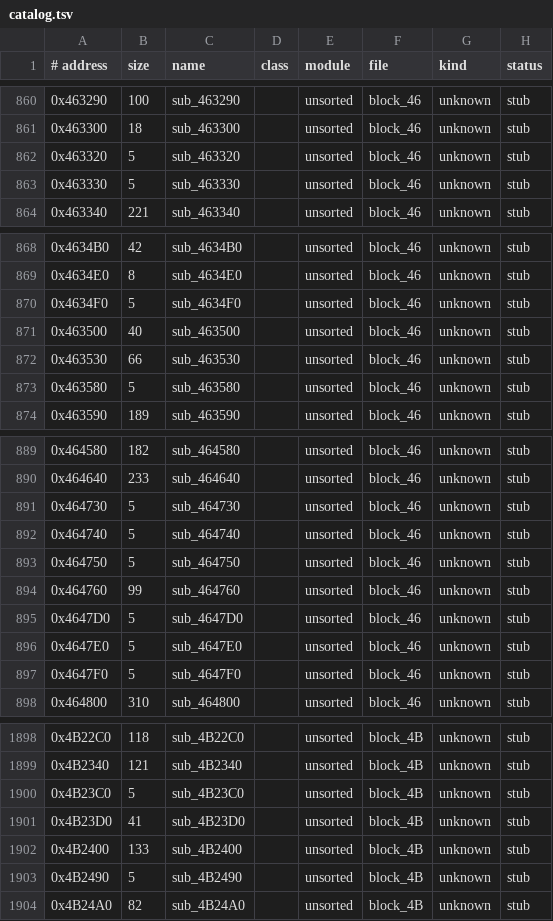
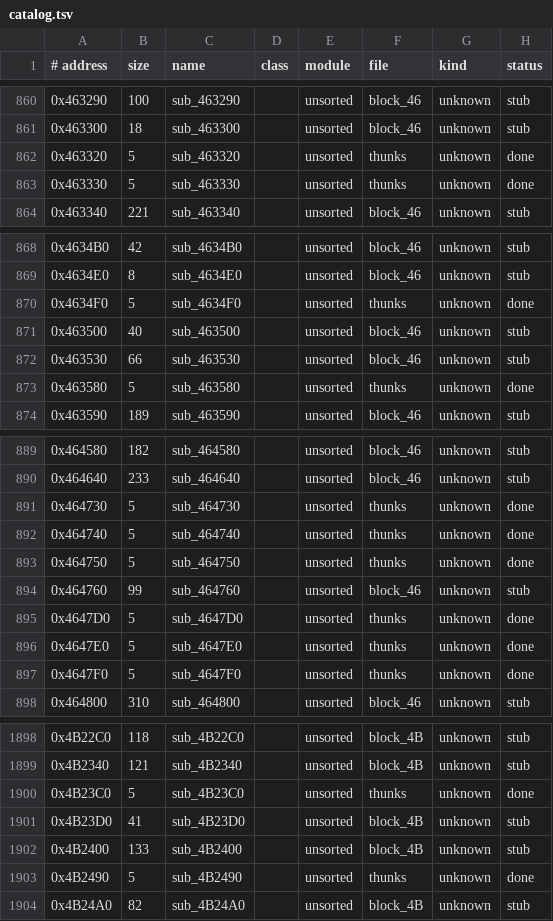
Before and after one commit to Pucas01/DISTRUST, a TSV file: config/catalog.tsv, drawn as a sheet; only a part is shown, gaps mark what is left out; the diff covers the shown part only.

```diff
--- a/config/catalog.tsv
+++ b/config/catalog.tsv
@@ -861,4 +861,4 @@
 0x463300	18	sub_463300		unsorted	block_46	unknown	stub
-0x463320	5	sub_463320		unsorted	block_46	unknown	stub
-0x463330	5	sub_463330		unsorted	block_46	unknown	stub
+0x463320	5	sub_463320		unsorted	thunks	unknown	done
+0x463330	5	sub_463330		unsorted	thunks	unknown	done
 0x463340	221	sub_463340		unsorted	block_46	unknown	stub
@@ -869,6 +869,6 @@
 0x4634E0	8	sub_4634E0		unsorted	block_46	unknown	stub
-0x4634F0	5	sub_4634F0		unsorted	block_46	unknown	stub
+0x4634F0	5	sub_4634F0		unsorted	thunks	unknown	done
 0x463500	40	sub_463500		unsorted	block_46	unknown	stub
 0x463530	66	sub_463530		unsorted	block_46	unknown	stub
-0x463580	5	sub_463580		unsorted	block_46	unknown	stub
+0x463580	5	sub_463580		unsorted	thunks	unknown	done
 0x463590	189	sub_463590		unsorted	block_46	unknown	stub
@@ -890,9 +890,9 @@
 0x464640	233	sub_464640		unsorted	block_46	unknown	stub
-0x464730	5	sub_464730		unsorted	block_46	unknown	stub
-0x464740	5	sub_464740		unsorted	block_46	unknown	stub
-0x464750	5	sub_464750		unsorted	block_46	unknown	stub
+0x464730	5	sub_464730		unsorted	thunks	unknown	done
+0x464740	5	sub_464740		unsorted	thunks	unknown	done
+0x464750	5	sub_464750		unsorted	thunks	unknown	done
 0x464760	99	sub_464760		unsorted	block_46	unknown	stub
-0x4647D0	5	sub_4647D0		unsorted	block_46	unknown	stub
-0x4647E0	5	sub_4647E0		unsorted	block_46	unknown	stub
-0x4647F0	5	sub_4647F0		unsorted	block_46	unknown	stub
+0x4647D0	5	sub_4647D0		unsorted	thunks	unknown	done
+0x4647E0	5	sub_4647E0		unsorted	thunks	unknown	done
+0x4647F0	5	sub_4647F0		unsorted	thunks	unknown	done
 0x464800	310	sub_464800		unsorted	block_46	unknown	stub
@@ -1899,6 +1899,6 @@
 0x4B2340	121	sub_4B2340		unsorted	block_4B	unknown	stub
-0x4B23C0	5	sub_4B23C0		unsorted	block_4B	unknown	stub
+0x4B23C0	5	sub_4B23C0		unsorted	thunks	unknown	done
 0x4B23D0	41	sub_4B23D0		unsorted	block_4B	unknown	stub
 0x4B2400	133	sub_4B2400		unsorted	block_4B	unknown	stub
-0x4B2490	5	sub_4B2490		unsorted	block_4B	unknown	stub
+0x4B2490	5	sub_4B2490		unsorted	thunks	unknown	done
 0x4B24A0	82	sub_4B24A0		unsorted	block_4B	unknown	stub
```
Also changed, not shown: 44 edited cells elsewhere in this file, 21 other files.
